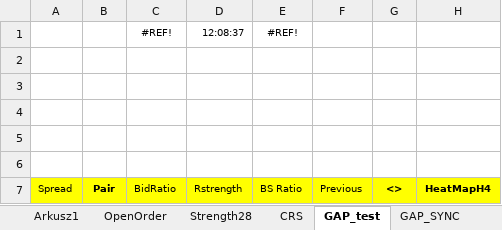
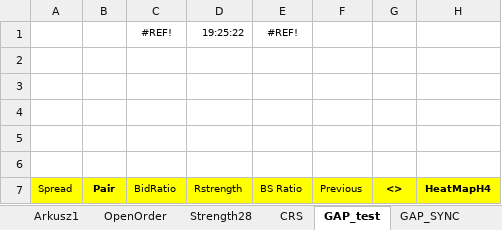
Before and after one commit to Abdelrahimaref/forex, an Excel workbook: Speedometer_v4c.xlsm, sheet GAP_test, drawn as a sheet; only a part is shown; values as stored, in another font and other column widths than the file's, no borders; charts and pictures and conditional formats not drawn; the diff names each change by its address in the sheet, - before the commit and + after, or states it on an @@ line.

```diff
--- a/Speedometer_v4c.xlsm (sheet GAP_test)
+++ b/Speedometer_v4c.xlsm (sheet GAP_test)
-D1 (Rstrength): 12:08:37
+D1 (Rstrength): 19:25:22
```
Also changed, not shown: charts or pictures, 50 other files.
